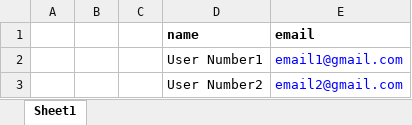
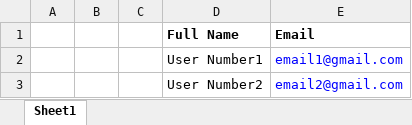
Before and after one commit to matrixersp/import-excel, an Excel workbook: contacts.xlsx, sheet Sheet1, drawn as a sheet; values as stored, in another font and other column widths than the file's, no borders; removed rows and columns are numbered as before the commit, all else as after; the diff names each change by its address in the sheet, - before the commit and + after, or states it on an @@ line.

```diff
--- a/contacts.xlsx (sheet Sheet1)
+++ b/contacts.xlsx (sheet Sheet1)
-row 1:  |  |  | name | email
+row 1:  |  |  | Full Name | Email
```
Also changed, not shown: contacts-with-errors.xlsx.
